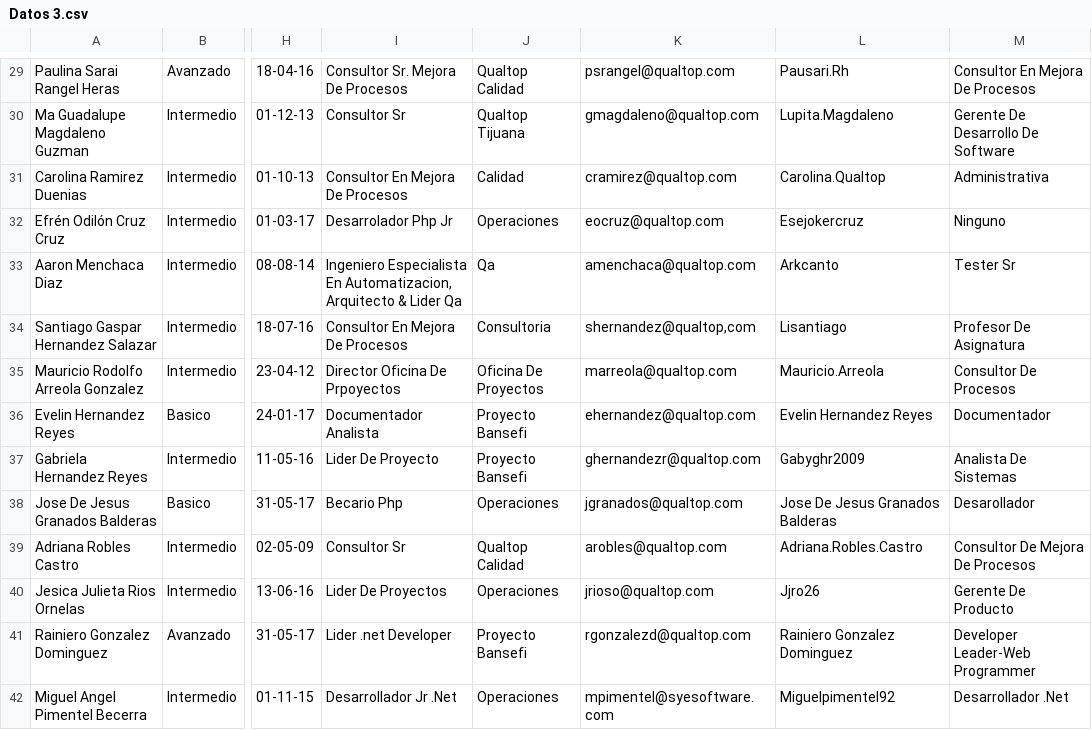
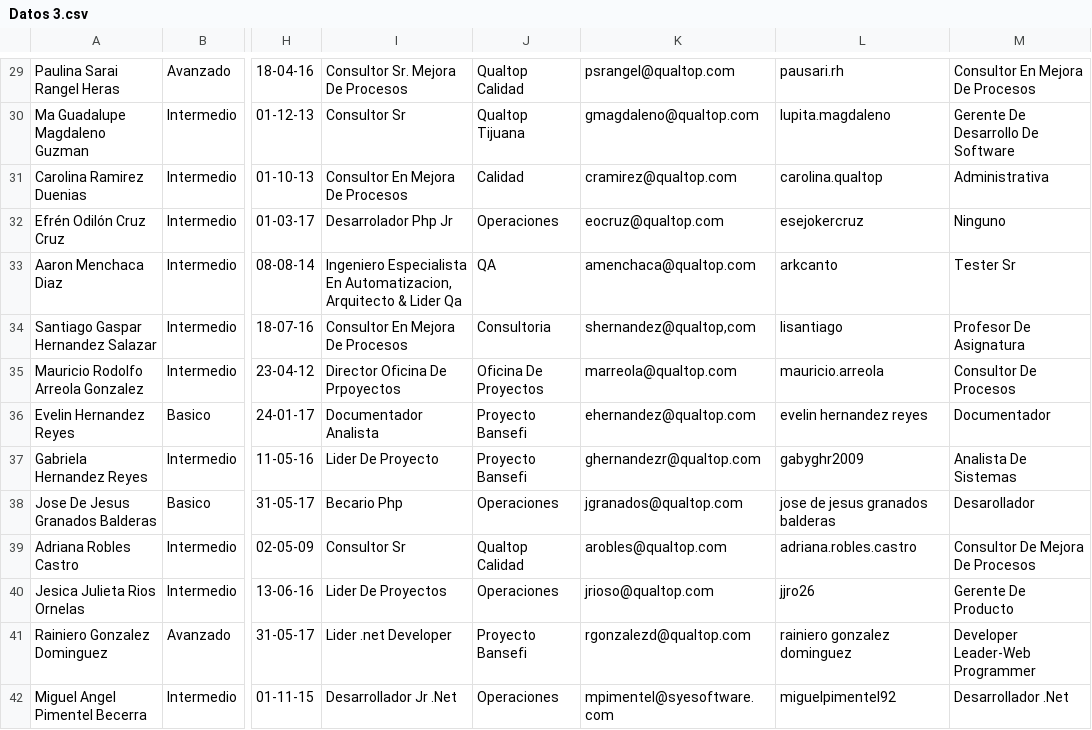
Before and after one commit to efrencruz/estadisticas-qualtop, a CSV file: files/Datos 3.csv, drawn as a sheet; only a part is shown, gaps mark what is left out; the diff covers the shown part only; the diff names each change by its address in the sheet, - before the commit and + after, or states it on an @@ line.

```diff
--- a/files/Datos 3.csv
+++ b/files/Datos 3.csv
-L29: Pausari.Rh
+L29: pausari.rh
-L30: Lupita.Magdaleno
+L30: lupita.magdaleno
-L31: Carolina.Qualtop
+L31: carolina.qualtop
-L32: Esejokercruz
+L32: esejokercruz
-J33: Qa
+J33: QA
-L33: Arkcanto
+L33: arkcanto
-L34: Lisantiago
+L34: lisantiago
-L35: Mauricio.Arreola
+L35: mauricio.arreola
-L36: Evelin Hernandez Reyes
+L36: evelin hernandez reyes
-L37: Gabyghr2009
+L37: gabyghr2009
-L38: Jose De Jesus Granados Balderas
+L38: jose de jesus granados balderas
-L39: Adriana.Robles.Castro
+L39: adriana.robles.castro
-L40: Jjro26
+L40: jjro26
-L41: Rainiero Gonzalez Dominguez
+L41: rainiero gonzalez dominguez
-L42: Miguelpimentel92
+L42: miguelpimentel92
```
Also changed, not shown: 80 edited cells elsewhere in this file, 14 other files.
